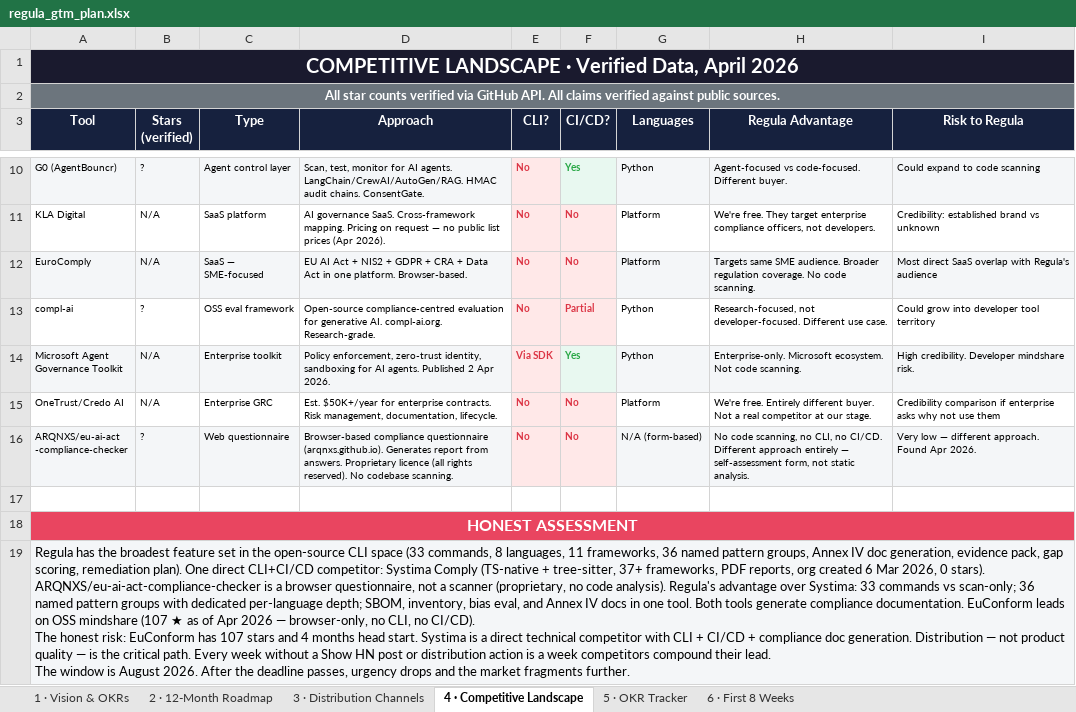
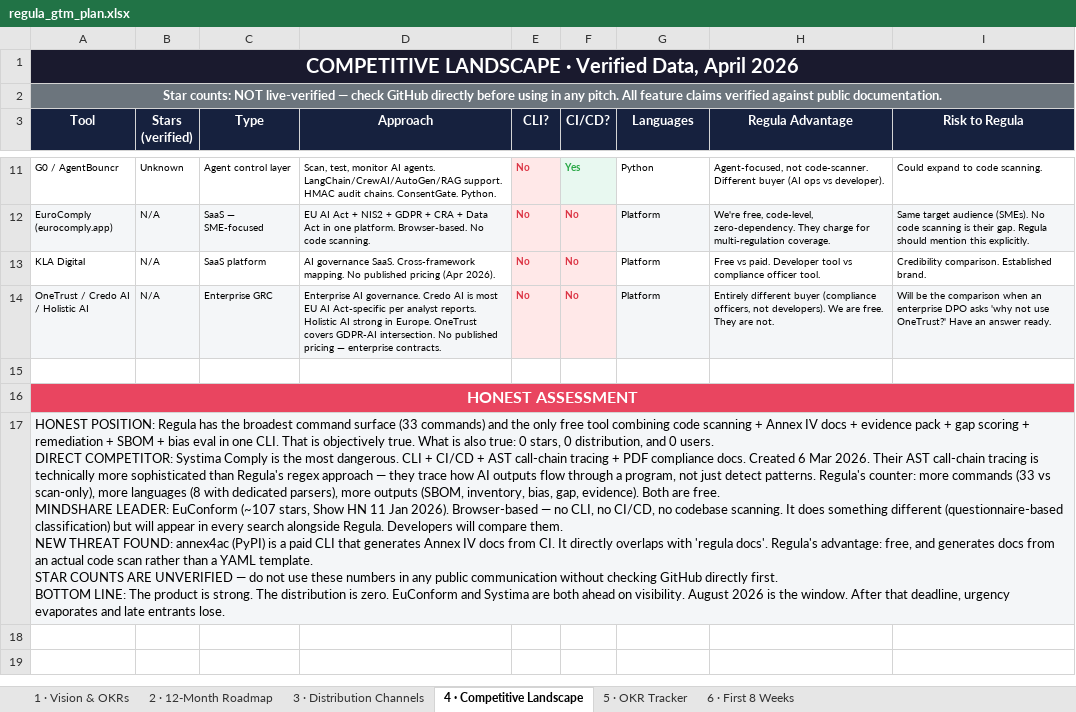
Before and after one commit to kuzivaai/getregula, an Excel workbook: docs/regula_gtm_plan.xlsx, sheet 4 · Competitive Landscape, drawn as a sheet; only a part is shown, gaps mark what is left out; values as stored, in another font and other column widths than the file's, no borders; removed rows and columns are numbered as before the commit, all else as after; ↵ is a line break in a cell; the diff covers the shown part only; the diff names each change by its address in the sheet, - before the commit and + after, or states it on an @@ line.

```diff
--- a/docs/regula_gtm_plan.xlsx (sheet 4 · Competitive Landscape)
+++ b/docs/regula_gtm_plan.xlsx (sheet 4 · Competitive Landscape)
-A2 (Tool): All star counts verified via GitHub API. All claims verified against public sources.
+A2 (Tool): Star counts: NOT live-verified — check GitHub directly before using in any pitch. All feature claims verified against public documentation.
-A11 (Tool): G0 (AgentBouncr)
+A11 (Tool): G0 / AgentBouncr
-A11:D11 fill: #F4F6F8
+A11:D11 fill: none
-B11 (Stars (verified)): ?
+B11 (Stars (verified)): Unknown
-D11 (Approach): …test, monitor for AI agents. LangChain/CrewAI/AutoGen/RAG. HMAC audit chains. ConsentGate.
+D11 (Approach): …test, monitor AI agents. LangChain/CrewAI/AutoGen/RAG support. HMAC audit chains. ConsentGate. Python.
-G11:I11 fill: #F4F6F8
+G11:I11 fill: none
-H11 (Regula Advantage): Agent-focused vs code-focused. Different buyer.
+H11 (Regula Advantage): Agent-focused, not code-scanner. Different buyer (AI ops vs developer).
-I11 (Risk to Regula): Could expand to code scanning
+I11 (Risk to Regula): Could expand to code scanning.
+row 12: EuroComply ↵ (eurocomply.app) | N/A | SaaS — SME-focused | EU AI Act + NIS2 + GDPR + CRA + Data Act in one platform. Browser-based. No code scanning. | No | No | Platform | We're free, code-level, zero-dependency. They charge for multi-regulation coverage. | Same target audience (SMEs). No code scanning is their gap. Regula should mention this explicitly.
-D13 (Approach): …Cross-framework mapping. Pricing on request — no public list prices (Apr 2026).
+D13 (Approach): …Cross-framework mapping. No published pricing (Apr 2026).
-H13 (Regula Advantage): We're free. They target enterprise compliance officers, not developers.
+H13 (Regula Advantage): Free vs paid. Developer tool vs compliance officer tool.
-I13 (Risk to Regula): Credibility: established brand vs unknown
+I13 (Risk to Regula): Credibility comparison. Established brand.
-row 12: EuroComply | N/A | SaaS — SME-focused | EU AI Act + NIS2 + GDPR + CRA + Data Act in one platform. Browser-based. | No | No | Platform | Targets same SME audience. Broader regulation coverage. No code scanning. | Most direct SaaS overlap with Regula's audience
-row 13: compl-ai | ? | OSS eval framework | Open-source compliance-centred evaluation for generative AI. compl-ai.org. Research-grade. | No | Partial | Python | Research-focused, not developer-focused. Different use case. | Could grow into developer tool territory
-row 14: Microsoft Agent ↵ Governance Toolkit | N/A | Enterprise toolkit | Policy enforcement, zero-trust identity, sandboxing for AI agents. Published 2 Apr 2026. | Via SDK | Yes | Python | Enterprise-only. Microsoft ecosystem. Not code scanning. | High credibility. Developer mindshare risk.
-A14 (Tool): OneTrust/Credo AI
+A14 (Tool): OneTrust / Credo AI ↵ / Holistic AI
-A14:D14 fill: none
+A14:D14 fill: #F4F6F8
-D14 (Approach): Est. $50K+/year for enterprise contracts. Risk management, documentation, lifecycle.
+D14 (Approach): Enterprise AI governance. Credo AI is most EU AI Act-specific per analyst reports. Holistic AI strong in Europe. OneTrust covers GDPR-AI intersection. No published pricing — enterprise contracts.
-G14:I14 fill: none
+G14:I14 fill: #F4F6F8
-H14 (Regula Advantage): We're free. Entirely different buyer. Not a real competitor at our stage.
+H14 (Regula Advantage): Entirely different buyer (compliance officers, not developers). We are free. They are not.
-I14 (Risk to Regula): Credibility comparison if enterprise asks why not use them
+I14 (Risk to Regula): Will be the comparison when an enterprise DPO asks 'why not use OneTrust?' Have an answer ready.
-row 16: ARQNXS/eu-ai-act ↵ -compliance-checker | ? | Web questionnaire | Browser-based compliance questionnaire (arqnxs.github.io). Generates report from answers. Proprietary licence (all rights reserved). No codebase scanning. | No | No | N/A (form-based) | No code scanning, no CLI, no CI/CD. Different approach entirely — self-assessment form, not static analysis. | Very low — different approach. Found Apr 2026.
-A17 (Tool): Regula has the broadest feature set in the open-source CLI space (33 commands, 8 languages, 11 frameworks, 36 named pattern groups, Annex IV doc generation, evidence pack, gap scoring, remediation plan). One direct CLI+CI/CD competitor: Systima Comply (TS-native + tree-sitter, 37+ frameworks, PDF reports, org created 6 Mar 2026, 0 stars). ARQNXS/eu-ai-act-compliance-checker is a browser questionnaire, not a scanner (proprietary, no code analysis). Regula's advantage over Systima: 33 commands vs scan-only; 36 named pattern groups with dedicated per-language depth; SBOM, inventory, bias eval, and Annex IV docs in one tool. Both tools generate compliance documentation. EuConform leads on OSS mindshare (107 ★ as of Apr 2026 — browser-only, no CLI, no CI/CD). ↵ The honest risk: EuConform has 107 stars and 4 months head start. Systima is a direct technical competitor with CLI + CI/CD + compliance doc generation. Distribution — not product quality — is the critical path. Every week without a Show HN post or distribution action is a week competitors compound their lead. ↵ The window is August 2026. After the deadline passes, urgency drops and the market fragments further.
+A17 (Tool): HONEST POSITION: Regula has the broadest command surface (33 commands) and the only free tool combining code scanning + Annex IV docs + evidence pack + gap scoring + remediation + SBOM + bias eval in one CLI. That is objectively true. What is also true: 0 stars, 0 distribution, and 0 users. ↵ DIRECT COMPETITOR: Systima Comply is the most dangerous. CLI + CI/CD + AST call-chain tracing + PDF compliance docs. Created 6 Mar 2026. Their AST call-chain tracing is technically more sophisticated than Regula's regex approach — they trace how AI outputs flow through a program, not just detect patterns. Regula's counter: more commands (33 vs scan-only), more languages (8 with dedicated parsers), more outputs (SBOM, inventory, bias, gap, evidence). Both are free. ↵ MINDSHARE LEADER: EuConform (~107 stars, Show HN 11 Jan 2026). Browser-based — no CLI, no CI/CD, no codebase scanning. It does something different (questionnaire-based classification) but will appear in every search alongside Regula. Developers will compare them. ↵ NEW THREAT FOUND: annex4ac (PyPI) is a paid CLI that generates Annex IV docs from CI. It directly overlaps with 'regula docs'. Regula's advantage: free, and generates docs from an actual code scan rather than a YAML template. ↵ STAR COUNTS ARE UNVERIFIED — do not use these numbers in any public communication without checking GitHub directly first. ↵ BOTTOM LINE: The product is strong. The distribution is zero. EuConform and Systima are both ahead on visibility. August 2026 is the window. After that deadline, urgency evaporates and late entrants lose.
```
Also changed, not shown: 3 added rows, 2 removed rows, 20 edited cells and cell formats elsewhere in this sheet, 1 other file.
